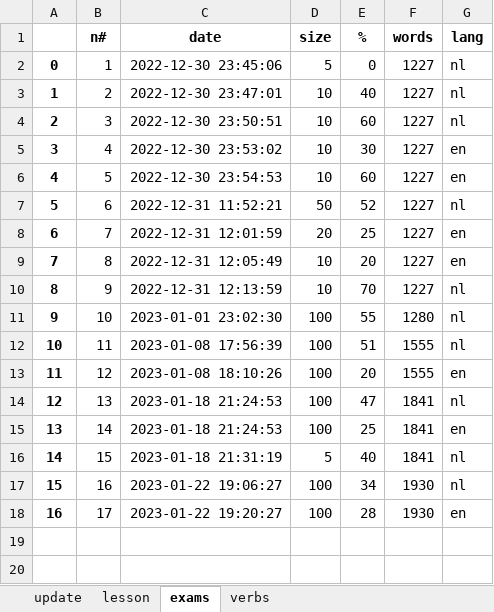
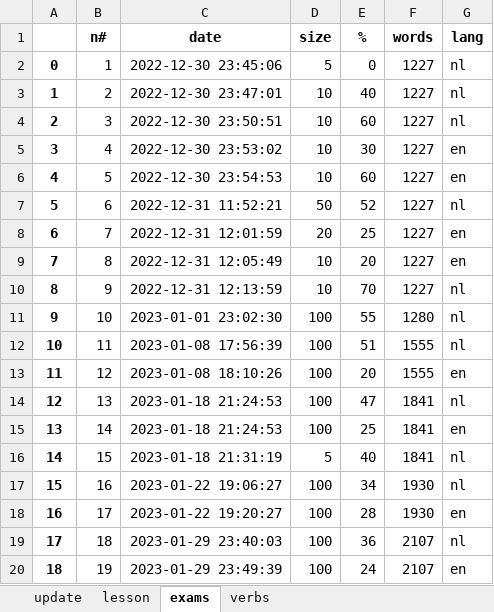
Before and after one commit to alexey198631/hobby_dutch_project, an Excel workbook: data_files/dutch.xlsx, sheet exams, drawn as a sheet; values as stored, in another font and other column widths than the file's, no borders; the diff names each change by its address in the sheet, - before the commit and + after, or states it on an @@ line.

```diff
--- a/data_files/dutch.xlsx (sheet exams)
+++ b/data_files/dutch.xlsx (sheet exams)
+row 19: 17 | 18 | 2023-01-29 23:40:03 | 100 | 36 | 2107 | nl
+row 20: 18 | 19 | 2023-01-29 23:49:39 | 100 | 24 | 2107 | en
```
Also changed, not shown: sheet update, sheet lesson, sheet verbs, 1 other file.
